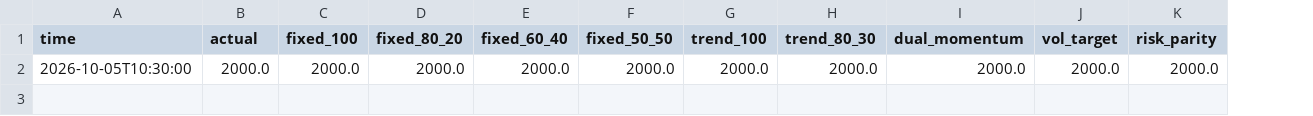
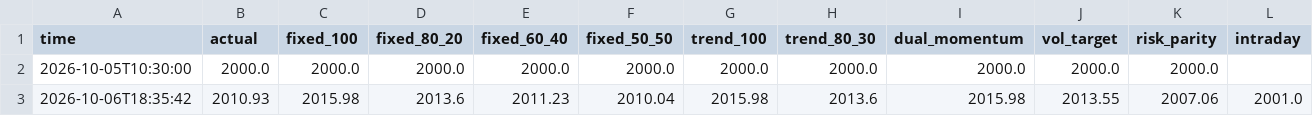
Before and after one commit to Mitchell0402/moomoo, a CSV file: logs/strategies.csv, drawn as a sheet; the diff names each change by its address in the sheet, - before the commit and + after, or states it on an @@ line.

```diff
--- a/logs/strategies.csv
+++ b/logs/strategies.csv
+column L (intraday), empty
+row 3: 2026-10-06T18:35:42 | 2010.93 | 2015.98 | 2013.6 | 2011.23 | 2010.04 | 2015.98 | 2013.6 | 2015.98 | 2013.55 | 2007.06 | 2001.0
```
Also changed, not shown: logs/summary.csv, 1 other file.
